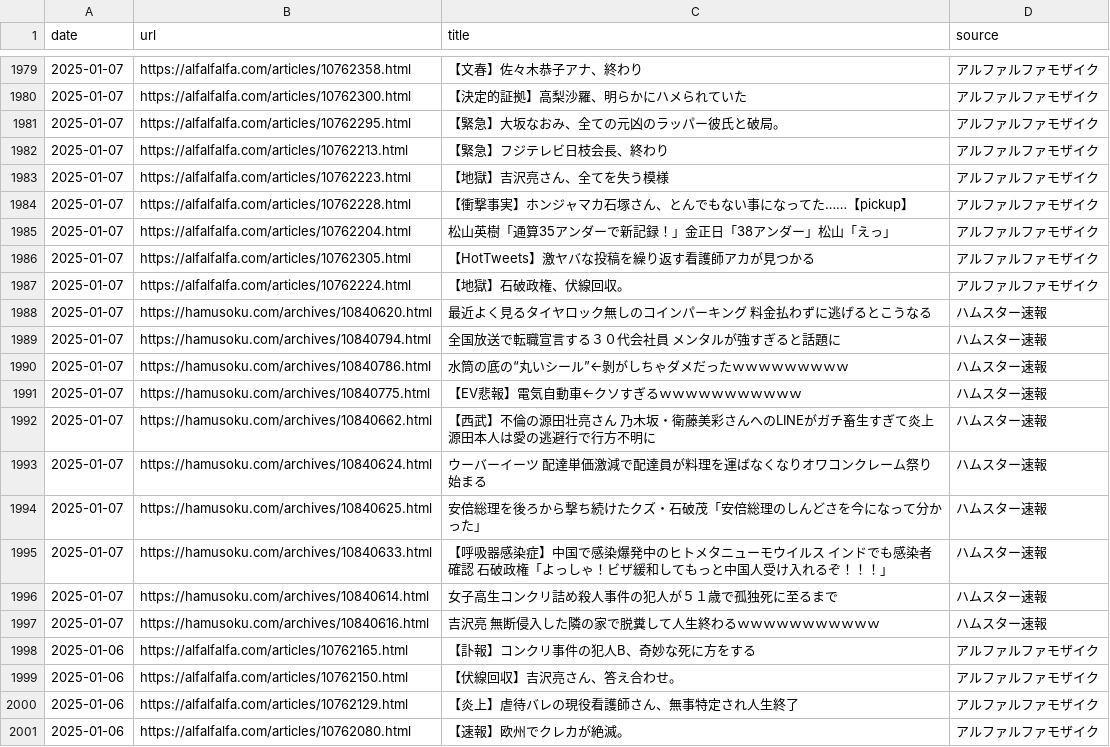
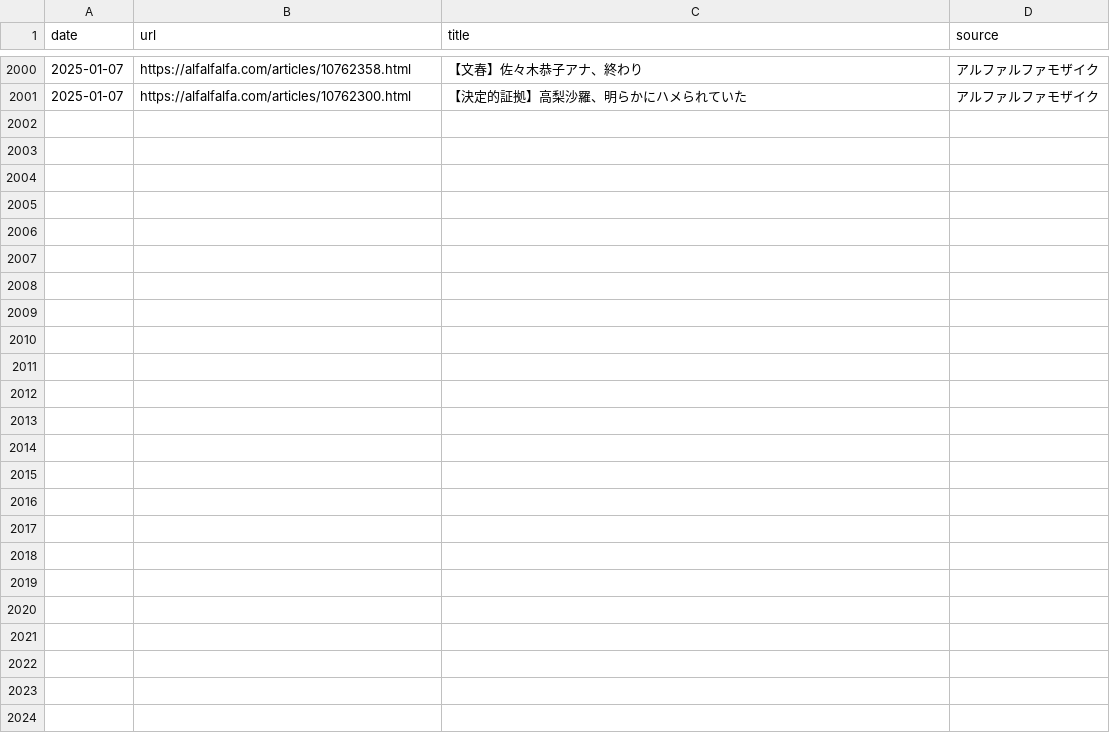
Before and after one commit to frameghostman/githubactionstest, a CSV file: blog_data.csv, drawn as a sheet; only a part is shown, gaps mark what is left out; removed rows and columns are numbered as before the commit, all else as after; the diff covers the shown part only; the diff names each change by its address in the sheet, - before the commit and + after, or states it on an @@ line.

```diff
--- a/blog_data.csv
+++ b/blog_data.csv
-row 1981: 2025-01-07 | https://alfalfalfa.com/articles/10762295.html | 【緊急】大坂なおみ、全ての元凶のラッパー彼氏と破局。 | アルファルファモザイク
-row 1982: 2025-01-07 | https://alfalfalfa.com/articles/10762213.html | 【緊急】フジテレビ日枝会長、終わり | アルファルファモザイク
-row 1983: 2025-01-07 | https://alfalfalfa.com/articles/10762223.html | 【地獄】吉沢亮さん、全てを失う模様 | アルファルファモザイク
-row 1984: 2025-01-07 | https://alfalfalfa.com/articles/10762228.html | 【衝撃事実】ホンジャマカ石塚さん、とんでもない事になってた……【pickup】 | アルファルファモザイク
-row 1985: 2025-01-07 | https://alfalfalfa.com/articles/10762204.html | 松山英樹「通算35アンダーで新記録！」金正日「38アンダー」松山「えっ」 | アルファルファモザイク
-row 1986: 2025-01-07 | https://alfalfalfa.com/articles/10762305.html | 【HotTweets】激ヤバな投稿を繰り返す看護師アカが見つかる | アルファルファモザイク
-row 1987: 2025-01-07 | https://alfalfalfa.com/articles/10762224.html | 【地獄】石破政権、伏線回収。 | アルファルファモザイク
-row 1988: 2025-01-07 | https://hamusoku.com/archives/10840620.html | 最近よく見るタイヤロック無しのコインパーキング 料金払わずに逃げるとこうなる | ハムスター速報
-row 1989: 2025-01-07 | https://hamusoku.com/archives/10840794.html | 全国放送で転職宣言する３０代会社員 メンタルが強すぎると話題に | ハムスター速報
-row 1990: 2025-01-07 | https://hamusoku.com/archives/10840786.html | 水筒の底の“丸いシール”←剝がしちゃダメだったｗｗｗｗｗｗｗｗｗ | ハムスター速報
-row 1991: 2025-01-07 | https://hamusoku.com/archives/10840775.html | 【EV悲報】電気自動車←クソすぎるｗｗｗｗｗｗｗｗｗｗｗ | ハムスター速報
-row 1992: 2025-01-07 | https://hamusoku.com/archives/10840662.html | 【西武】不倫の源田壮亮さん 乃木坂・衛藤美彩さんへのLINEがガチ畜生すぎて炎上 源田本人は愛の逃避行で行方不明に | ハムスター速報
-row 1993: 2025-01-07 | https://hamusoku.com/archives/10840624.html | ウーバーイーツ 配達単価激減で配達員が料理を運ばなくなりオワコンクレーム祭り始まる | ハムスター速報
-row 1994: 2025-01-07 | https://hamusoku.com/archives/10840625.html | 安倍総理を後ろから撃ち続けたクズ・石破茂「安倍総理のしんどさを今になって分かった」 | ハムスター速報
-row 1995: 2025-01-07 | https://hamusoku.com/archives/10840633.html | 【呼吸器感染症】中国で感染爆発中のヒトメタニューモウイルス インドでも感染者確認 石破政権「よっしゃ！ビザ緩和してもっと中国人受け入れるぞ！！！」 | ハムスター速報
-row 1996: 2025-01-07 | https://hamusoku.com/archives/10840614.html | 女子高生コンクリ詰め殺人事件の犯人が５１歳で孤独死に至るまで | ハムスター速報
-row 1997: 2025-01-07 | https://hamusoku.com/archives/10840616.html | 吉沢亮 無断侵入した隣の家で脱糞して人生終わるｗｗｗｗｗｗｗｗｗｗｗ | ハムスター速報
-row 1998: 2025-01-06 | https://alfalfalfa.com/articles/10762165.html | 【訃報】コンクリ事件の犯人B、奇妙な死に方をする | アルファルファモザイク
-row 1999: 2025-01-06 | https://alfalfalfa.com/articles/10762150.html | 【伏線回収】吉沢亮さん、答え合わせ。 | アルファルファモザイク
-row 2000: 2025-01-06 | https://alfalfalfa.com/articles/10762129.html | 【炎上】虐待バレの現役看護師さん、無事特定され人生終了 | アルファルファモザイク
-row 2001: 2025-01-06 | https://alfalfalfa.com/articles/10762080.html | 【速報】欧州でクレカが絶滅。 | アルファルファモザイク
```
Also changed, not shown: 21 added rows elsewhere in this file, 2 other files.
